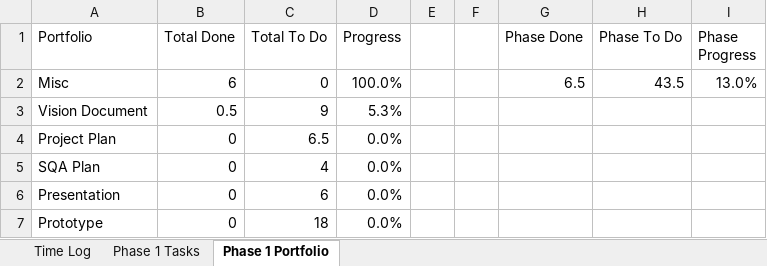
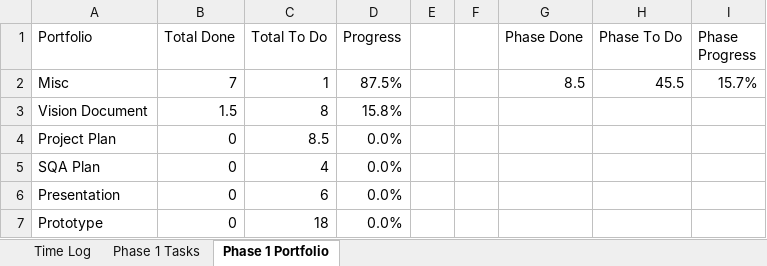
Before and after one commit to ttmarshall12/KSUMSE, an Excel workbook: Time Log.xlsx, sheet Phase 1 Portfolio, drawn as a sheet; values as stored, in another font and other column widths than the file's, no borders; the diff names each change by its address in the sheet, - before the commit and + after, or states it on an @@ line.

```diff
--- a/Time Log.xlsx (sheet Phase 1 Portfolio)
+++ b/Time Log.xlsx (sheet Phase 1 Portfolio)
-B2 (Total Done): 6
+B2 (Total Done): 7
-C2 (Total To Do): 0
+C2 (Total To Do): 1
-D2 (Progress): 100.0%
+D2 (Progress): 87.5%
-G2 (Phase Done): 6.5
+G2 (Phase Done): 8.5
-H2 (Phase To Do): 43.5
+H2 (Phase To Do): 45.5
-I2 (Phase Progress): 13.0%
+I2 (Phase Progress): 15.7%
-B3 (Total Done): 0.5
+B3 (Total Done): 1.5
-C3 (Total To Do): 9
+C3 (Total To Do): 8
-D3 (Progress): 5.3%
+D3 (Progress): 15.8%
-C4 (Total To Do): 6.5
+C4 (Total To Do): 8.5
```
Also changed, not shown: sheet Phase 1 Tasks, sheet Time Log, 1 other file.
